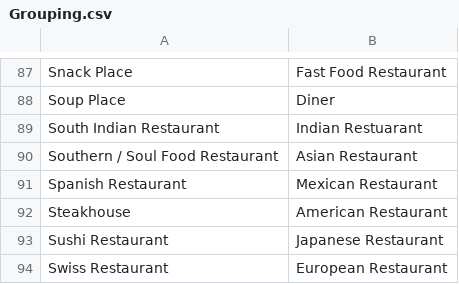
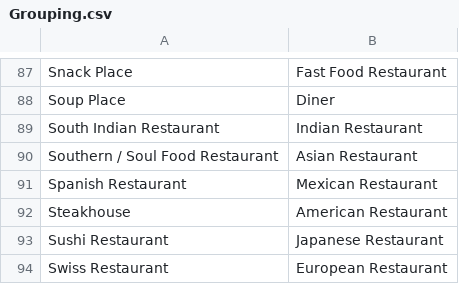
Before and after one commit to yc930401/recommendation-engine-using-social-graph, a CSV file: data/Grouping.csv, drawn as a sheet; only a part is shown, gaps mark what is left out.

Commit message:
update grouping

```diff
--- a/data/Grouping.csv
+++ b/data/Grouping.csv
@@ -88,3 +88,3 @@ Snack Place,Fast Food Restaurant
 Soup Place,Diner
-South Indian Restaurant,Indian Restuarant
+South Indian Restaurant,Indian Restaurant
 Southern / Soul Food Restaurant,Asian Restaurant
```
Also changed, not shown: 1 other file.
